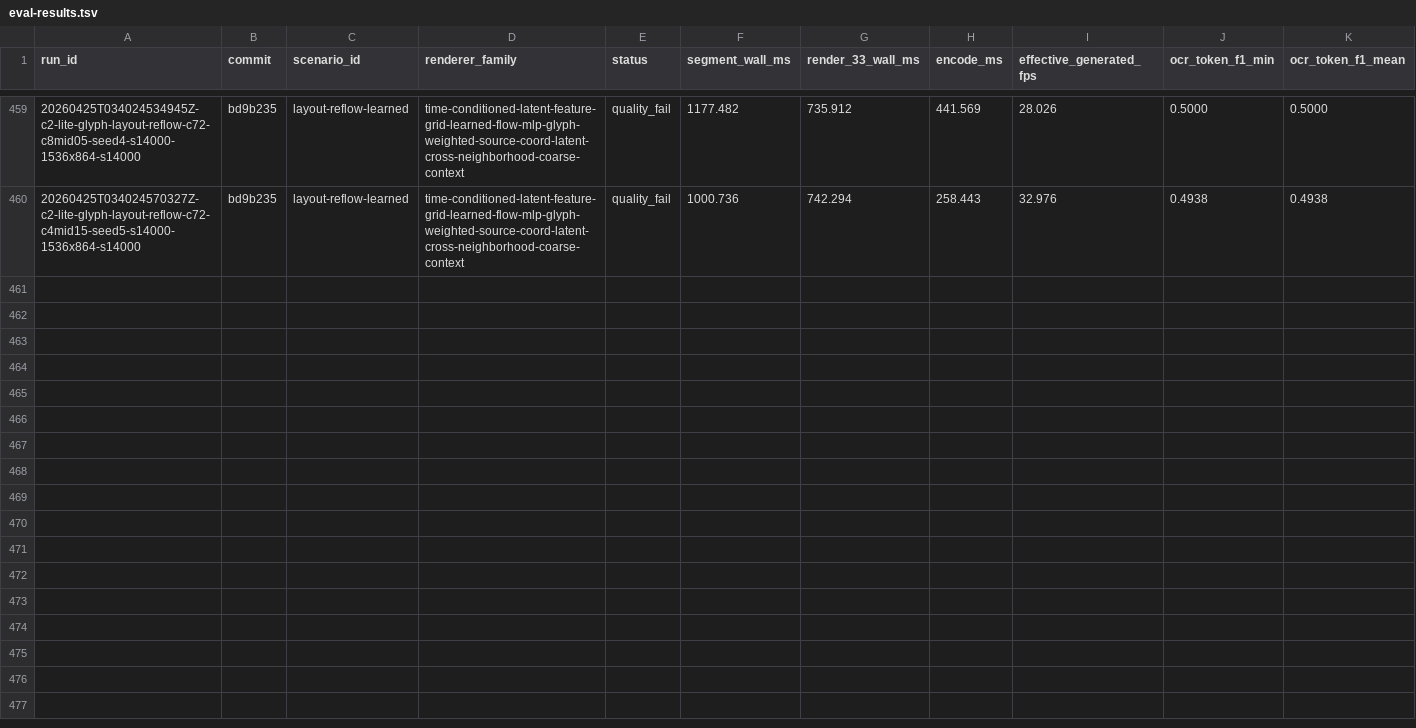
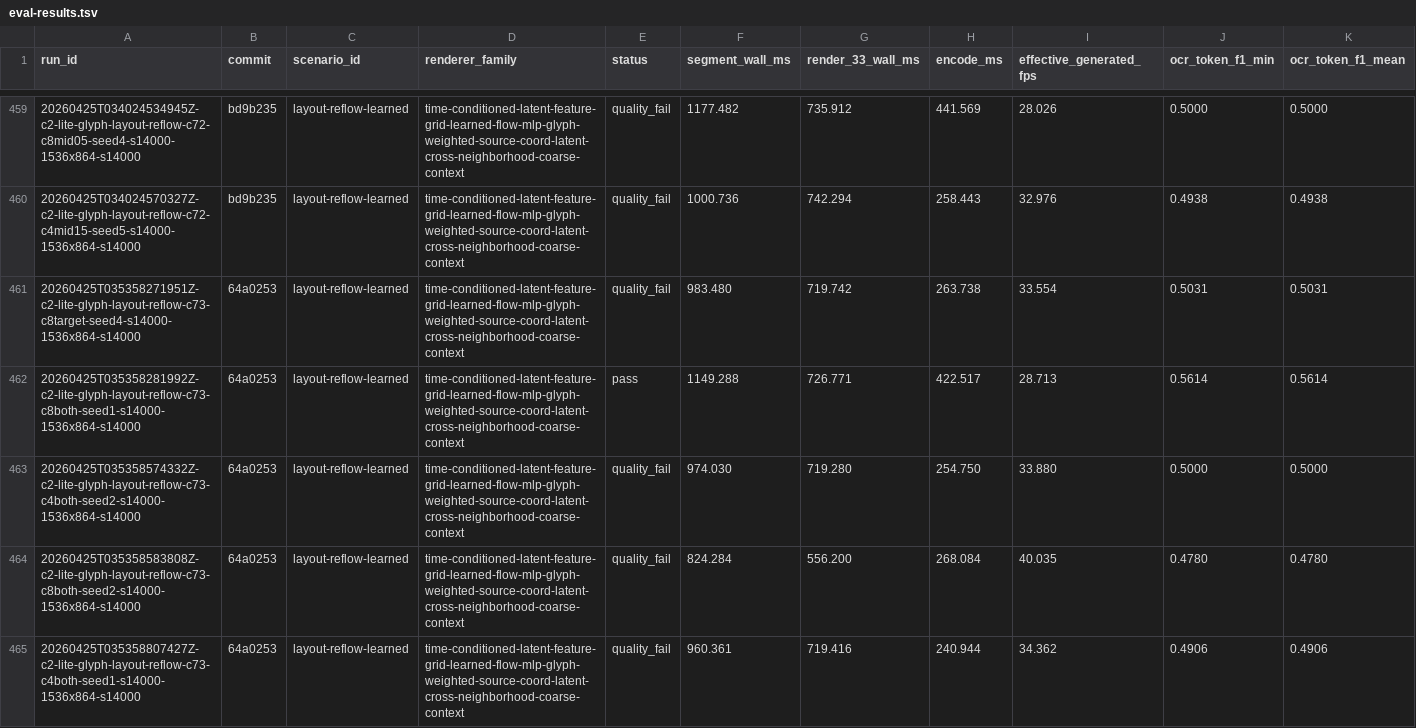
Before and after one commit to dennisonbertram/flipbook-research, a TSV file: docs/experiments/track-c/eval-results.tsv, drawn as a sheet; only a part is shown, gaps mark what is left out; rows hold the shown columns only; the diff covers the shown part only; the diff names each change by its address in the sheet, - before the commit and + after, or states it on an @@ line.

Commit message:
Update Track C results 2026-04-25 04:01 UTC

```diff
--- a/docs/experiments/track-c/eval-results.tsv
+++ b/docs/experiments/track-c/eval-results.tsv
+row 461: 20260425T035358271951Z-c2-lite-glyph-layout-reflow-c73-c8target-seed4-s14000-1536x864-s14000 | 64a0253 | layout-reflow-learned | time-conditioned-latent-feature-grid-learned-flow-mlp-glyph-weighted-source-coord-latent-cross-neighborhood-coarse-context | quality_fail | 983.480 | 719.742 | 263.738 | 33.554 | 0.5031 | 0.5031
+row 462: 20260425T035358281992Z-c2-lite-glyph-layout-reflow-c73-c8both-seed1-s14000-1536x864-s14000 | 64a0253 | layout-reflow-learned | time-conditioned-latent-feature-grid-learned-flow-mlp-glyph-weighted-source-coord-latent-cross-neighborhood-coarse-context | pass | 1149.288 | 726.771 | 422.517 | 28.713 | 0.5614 | 0.5614
+row 463: 20260425T035358574332Z-c2-lite-glyph-layout-reflow-c73-c4both-seed2-s14000-1536x864-s14000 | 64a0253 | layout-reflow-learned | time-conditioned-latent-feature-grid-learned-flow-mlp-glyph-weighted-source-coord-latent-cross-neighborhood-coarse-context | quality_fail | 974.030 | 719.280 | 254.750 | 33.880 | 0.5000 | 0.5000
+row 464: 20260425T035358583808Z-c2-lite-glyph-layout-reflow-c73-c8both-seed2-s14000-1536x864-s14000 | 64a0253 | layout-reflow-learned | time-conditioned-latent-feature-grid-learned-flow-mlp-glyph-weighted-source-coord-latent-cross-neighborhood-coarse-context | quality_fail | 824.284 | 556.200 | 268.084 | 40.035 | 0.4780 | 0.4780
+row 465: 20260425T035358807427Z-c2-lite-glyph-layout-reflow-c73-c4both-seed1-s14000-1536x864-s14000 | 64a0253 | layout-reflow-learned | time-conditioned-latent-feature-grid-learned-flow-mlp-glyph-weighted-source-coord-latent-cross-neighborhood-coarse-context | quality_fail | 960.361 | 719.416 | 240.944 | 34.362 | 0.4906 | 0.4906
```
Also changed, not shown: 5 added rows elsewhere in this file, 15 other files.
